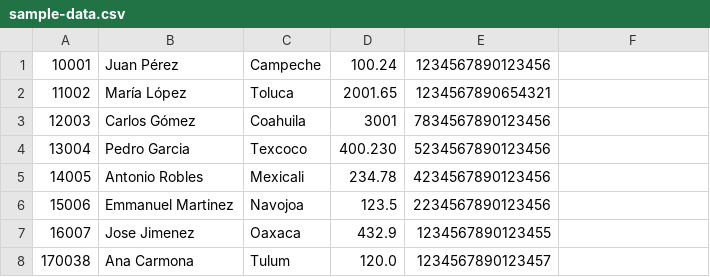
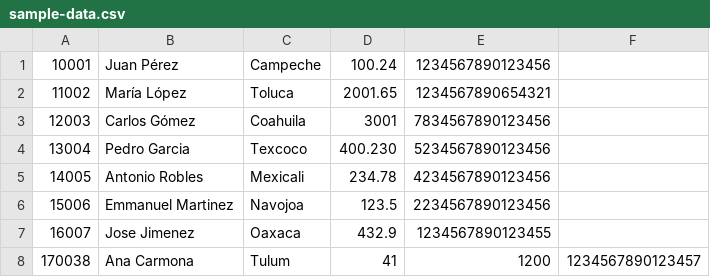
Before and after one commit to 05C4RM4RTIN/derechohambiente-batch, a CSV file: src/main/resources/sample-data.csv, drawn as a sheet.

```diff
--- a/src/main/resources/sample-data.csv
+++ b/src/main/resources/sample-data.csv
@@ -7,2 +7,2 @@
 16007;Jose Jimenez; Oaxaca ;432.9; 1234567890123455
-170038;Ana Carmona;Tulum;120.0; 1234567890123457
+170038;Ana Carmona;Tulum;41;1200; 1234567890123457
```
Also changed, not shown: 15 other files.
